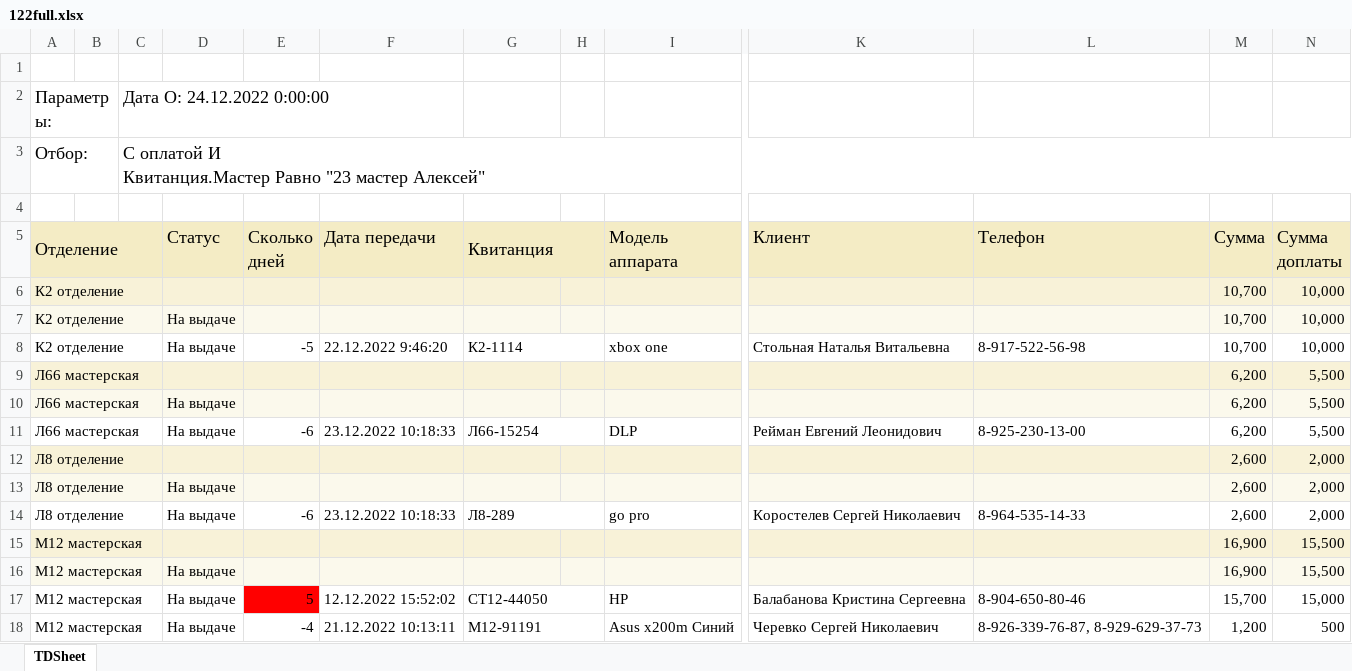
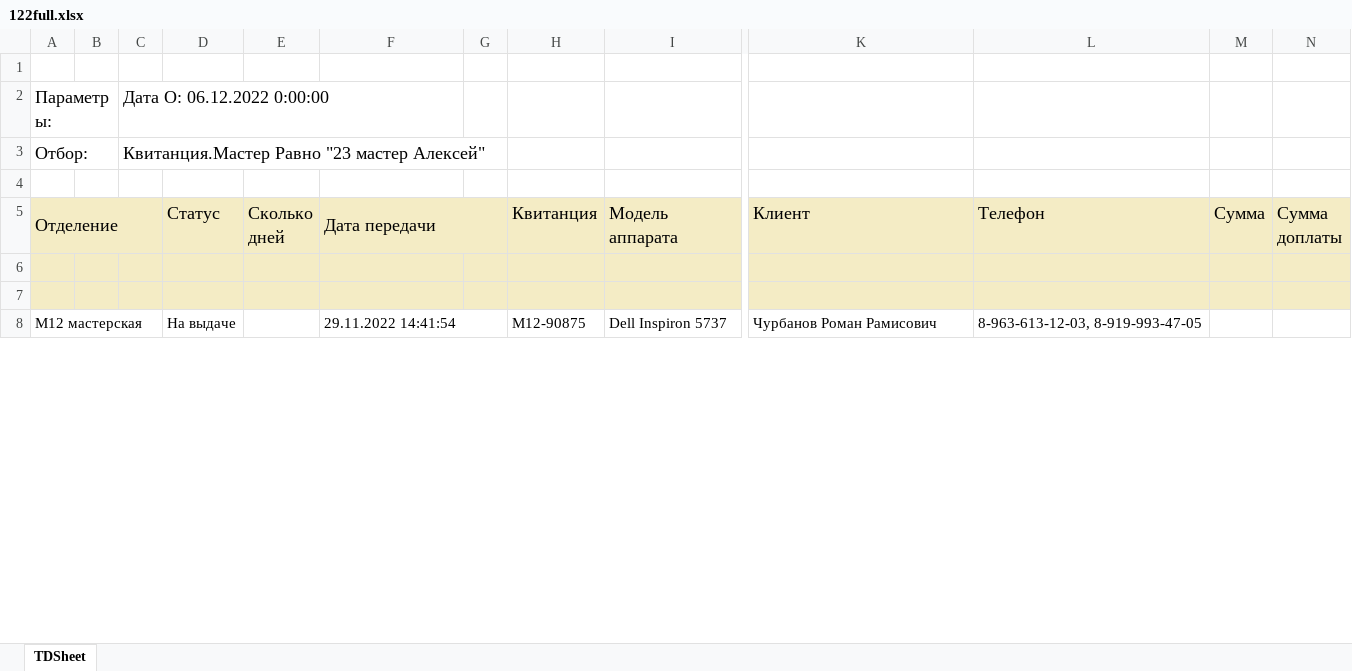
Before and after one commit to KATAR5I5/Nicom-MVC, an Excel workbook: src/main/load_files/Emp122/122full.xlsx, sheet TDSheet, drawn as a sheet; only a part is shown, gaps mark what is left out; values as stored, in another font and other column widths than the file's, no borders; charts and pictures not drawn; removed rows and columns are numbered as before the commit, all else as after; rows hold the shown columns only; ↵ is a line break in a cell; the diff covers the shown part only; the diff names each change by its address in the sheet, - before the commit and + after, or states it on an @@ line.

```diff
--- a/src/main/load_files/Emp122/122full.xlsx (sheet TDSheet)
+++ b/src/main/load_files/Emp122/122full.xlsx (sheet TDSheet)
+column G, empty
-column H, empty
-C2: Дата О: 24.12.2022 0:00:00
+C2: Дата О: 06.12.2022 0:00:00
-C3: С оплатой И ↵ Квитанция.Мастер Равно…
+C3: Квитанция.Мастер Равно…
-C3:N3 merged
+F5:G5 merged
-G5:H5 merged
-row 6: К2 отделение |  |  |  |  |  |  |  |  |  |  | 10,700 | 10,000
+row 6: (empty)
-A6:C6 merged
-row 7: К2 отделение |  |  | На выдаче |  |  |  |  |  |  |  | 10,700 | 10,000
+row 7: (empty)
-A7:F7 fill: #FBF9EC
+A7:F7 fill: #F4ECC5
-A7:C7 merged
-H7 fill: #FBF9EC
+H7 fill: #F4ECC5
-I7:N7 fill: #FBF9EC
+I7:N7 fill: #F4ECC5
-row 8: К2 отделение |  |  | На выдаче | -5 | 22.12.2022 9:46:20 | К2-1114 |  | xbox one | Стольная Наталья Витальевна | 8-917-522-56-98 | 10,700 | 10,000
-row 9: Л66 мастерская |  |  |  |  |  |  |  |  |  |  | 6,200 | 5,500
-row 10: Л66 мастерская |  |  | На выдаче |  |  |  |  |  |  |  | 6,200 | 5,500
-row 11: Л66 мастерская |  |  | На выдаче | -6 | 23.12.2022 10:18:33 | Л66-15254 |  | DLP | Рейман Евгений Леонидович | 8-925-230-13-00 | 6,200 | 5,500
-row 12: Л8 отделение |  |  |  |  |  |  |  |  |  |  | 2,600 | 2,000
-row 13: Л8 отделение |  |  | На выдаче |  |  |  |  |  |  |  | 2,600 | 2,000
-row 14: Л8 отделение |  |  | На выдаче | -6 | 23.12.2022 10:18:33 | Л8-289 |  | go pro | Коростелев Сергей Николаевич | 8-964-535-14-33 | 2,600 | 2,000
-row 15: М12 мастерская |  |  |  |  |  |  |  |  |  |  | 16,900 | 15,500
-row 16: М12 мастерская |  |  | На выдаче |  |  |  |  |  |  |  | 16,900 | 15,500
-row 17: М12 мастерская |  |  | На выдаче | 5 | 12.12.2022 15:52:02 | СТ12-44050 |  | HP | Балабанова Кристина Сергеевна | 8-904-650-80-46 | 15,700 | 15,000
-E8 (Сколько дней): -4
+E8 (Сколько дней): (empty)
-F8 (Дата передачи): 21.12.2022 10:13:11
+F8 (Дата передачи): 29.11.2022 14:41:54
+F8:G8 merged
-H8 (Квитанция): М12-91191
+H8 (Квитанция): М12-90875
-G18:H18 merged
-I8 (Модель аппарата): Аsus x200m Синий
+I8 (Модель аппарата): Dell Inspiron 5737
-K8 (Клиент): Черевко Сергей Николаевич
+K8 (Клиент): Чурбанов Роман Рамисович
-L8 (Телефон): 8-926-339-76-87, 8-929-629-37-73
+L8 (Телефон): 8-963-613-12-03, 8-919-993-47-05
-M8 (Сумма): 1,200
+M8 (Сумма): (empty)
-N8 (Сумма доплаты): 500
+N8 (Сумма доплаты): (empty)
```
Also changed, not shown: 4 added rows, 9 removed rows, 3 edited cells, cell formats and merged cells elsewhere in this sheet, charts or pictures, 6 other files.
